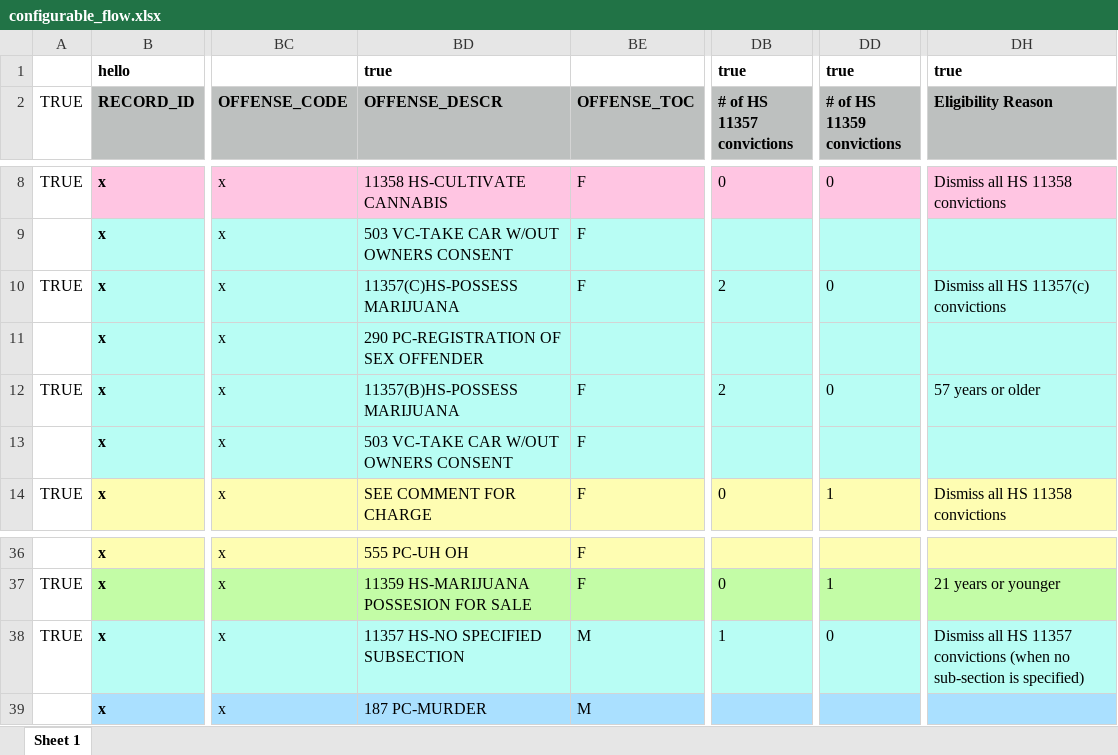
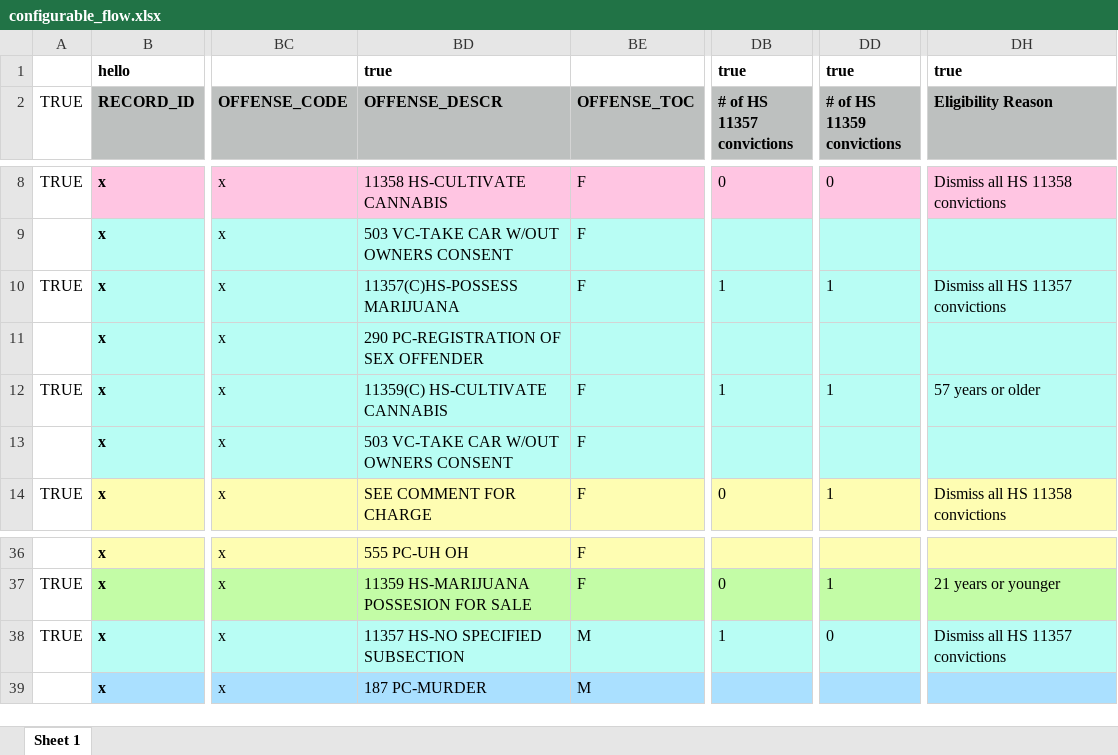
Before and after one commit to codeforamerica/gogen_pilots, an Excel workbook: test_fixtures/configurable_flow.xlsx, sheet Sheet 1, drawn as a sheet; only a part is shown, gaps mark what is left out; values as stored, in another font and other column widths than the file's, no borders; the diff names each change by its address in the sheet, - before the commit and + after, or states it on an @@ line.

Commit message:
Consolidate HS 11357 subsections into a single HS 11357
[#16771735]

```diff
--- a/test_fixtures/configurable_flow.xlsx (sheet Sheet 1)
+++ b/test_fixtures/configurable_flow.xlsx (sheet Sheet 1)
-DB10 (# of HS 11357 convictions): 2
+DB10 (# of HS 11357 convictions): 1
-DD10 (# of HS 11359 convictions): 0
+DD10 (# of HS 11359 convictions): 1
-DH10 (Eligibility Reason): Dismiss all HS 11357(c) convictions
+DH10 (Eligibility Reason): Dismiss all HS 11357 convictions
-BD12 (OFFENSE_DESCR): 11357(B)HS-POSSESS MARIJUANA
+BD12 (OFFENSE_DESCR): 11359(C) HS-CULTIVATE CANNABIS
-DB12 (# of HS 11357 convictions): 2
+DB12 (# of HS 11357 convictions): 1
-DD12 (# of HS 11359 convictions): 0
+DD12 (# of HS 11359 convictions): 1
-DH38 (Eligibility Reason): …11357 convictions (when no sub-section is specified)
+DH38 (Eligibility Reason): …11357 convictions
```
Also changed, not shown: 8 other files.
